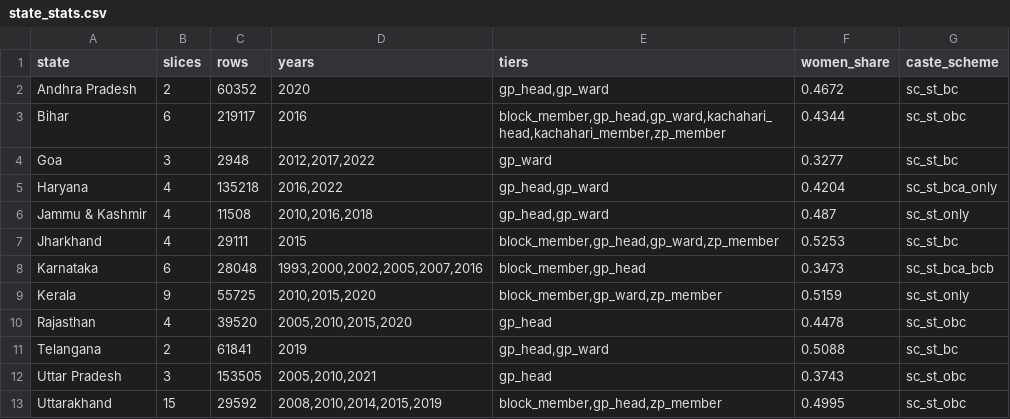
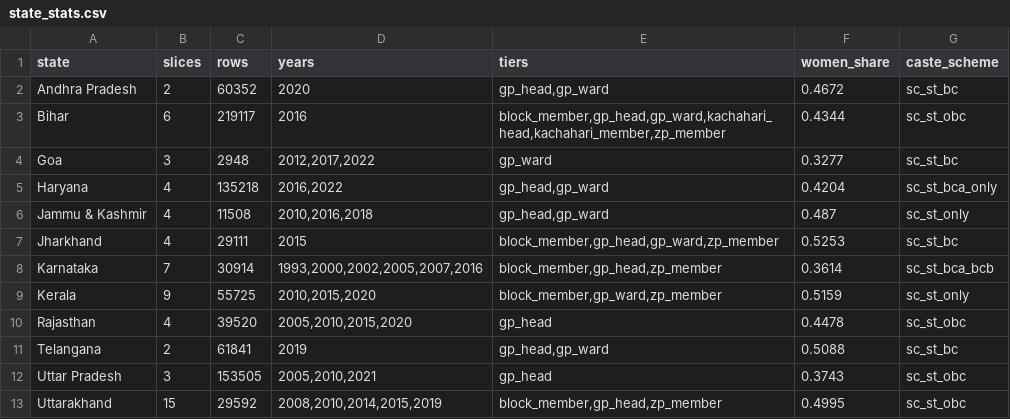
Before and after one commit to in-rolls/local_reservations, a CSV file: data/stats/state_stats.csv, drawn as a sheet.

```diff
--- a/data/stats/state_stats.csv
+++ b/data/stats/state_stats.csv
@@ -7,3 +7,3 @@ Jammu & Kashmir,4,11508,"2010,2016,2018","gp_head,gp_ward",0.487,sc_st_only
 Jharkhand,4,29111,2015,"block_member,gp_head,gp_ward,zp_member",0.5253,sc_st_bc
-Karnataka,6,28048,"1993,2000,2002,2005,2007,2016","block_member,gp_head",0.3473,sc_st_bca_bcb
+Karnataka,7,30914,"1993,2000,2002,2005,2007,2016","block_member,gp_head,zp_member",0.3614,sc_st_bca_bcb
 Kerala,9,55725,"2010,2015,2020","block_member,gp_ward,zp_member",0.5159,sc_st_only
```
Also changed, not shown: data/master/master_key_collisions.csv, data/stats/slice_checks.csv, 38 other files.
